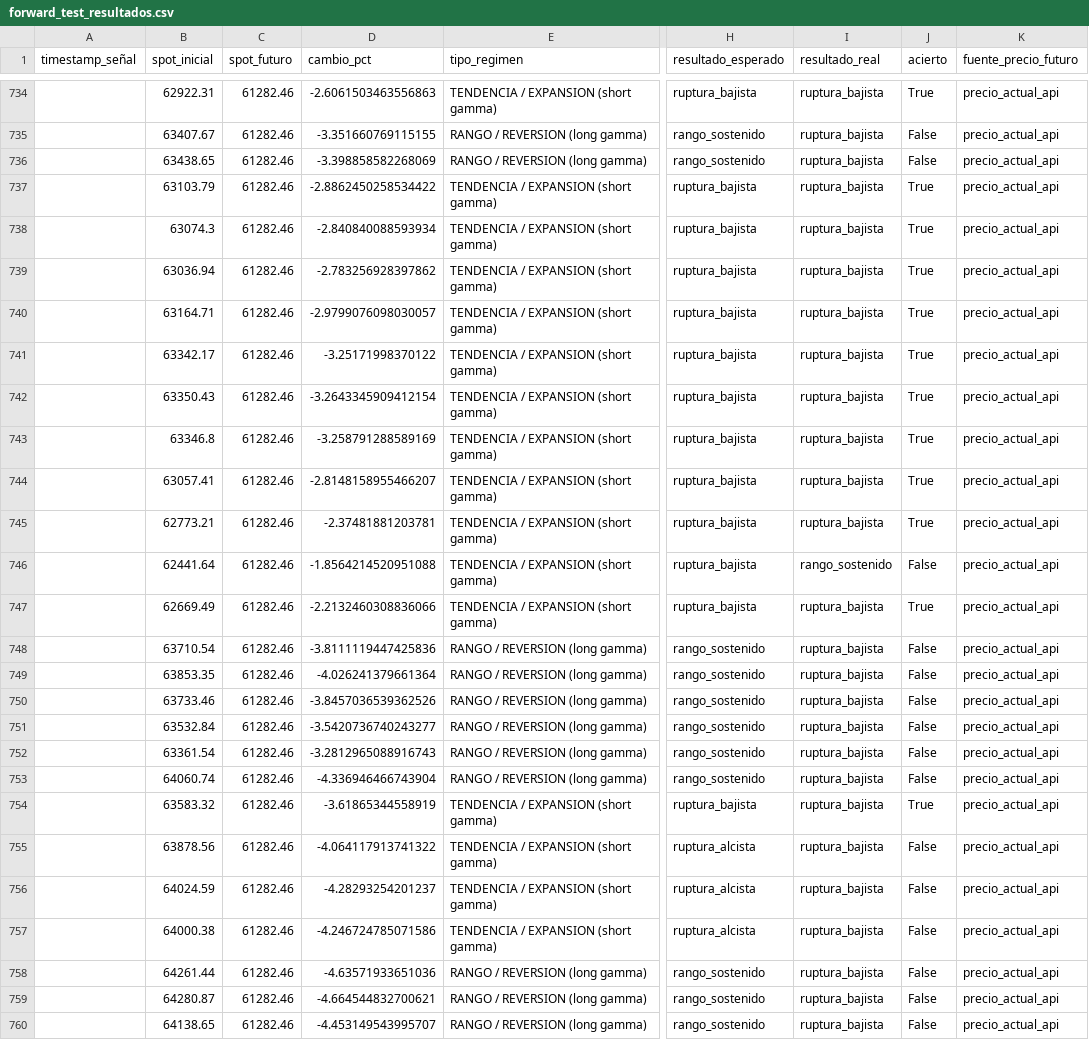
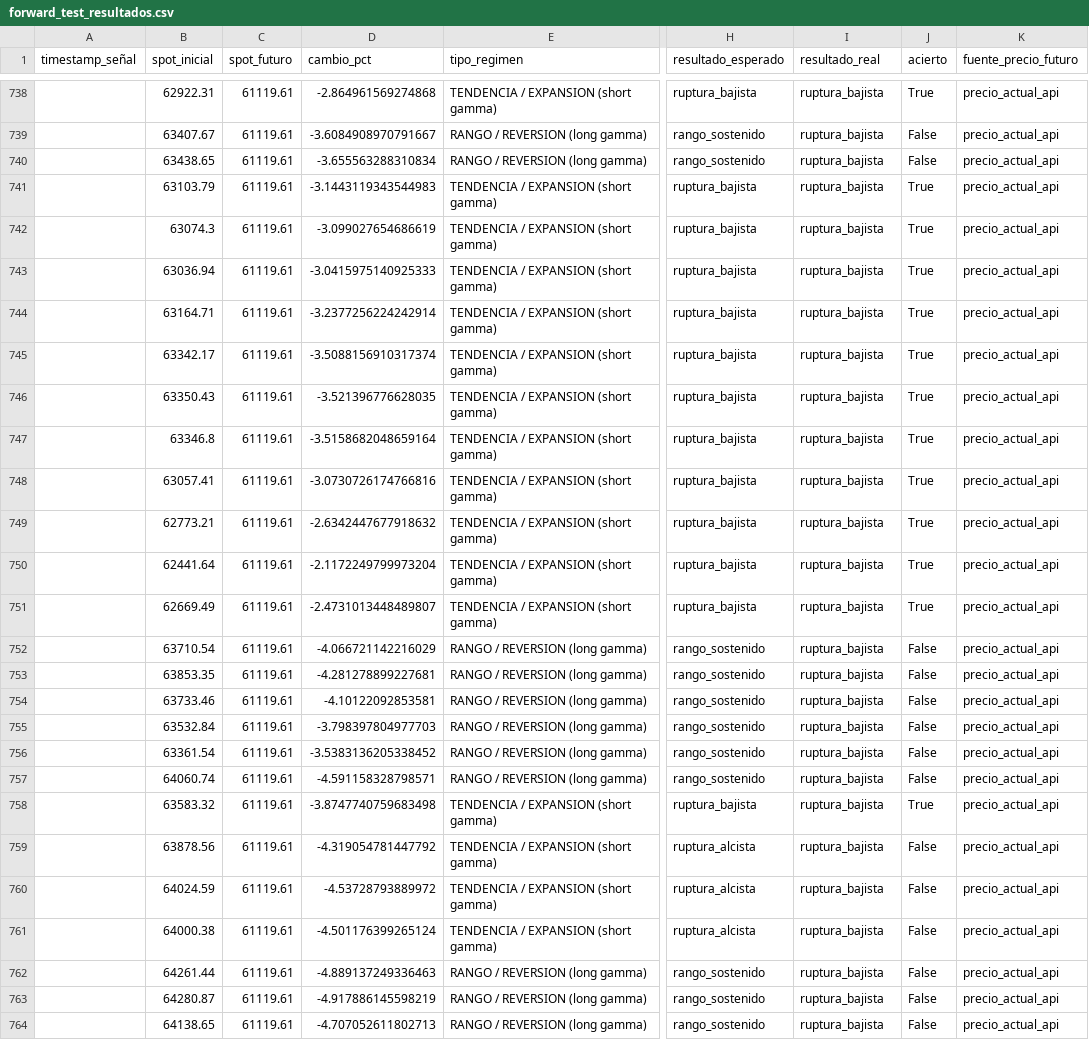
Before and after one commit to Alezmee/btc-quant-gex, a CSV file: data/forward_test_resultados.csv, drawn as a sheet; only a part is shown, gaps mark what is left out; addresses are those after the commit; the diff covers the shown part only; the diff names each change by its address in the sheet, - before the commit and + after, or states it on an @@ line.

```diff
--- a/data/forward_test_resultados.csv
+++ b/data/forward_test_resultados.csv
-C738:C764 (spot_futuro): 61282.46
+C738:C764 (spot_futuro): 61119.61
-D738 (cambio_pct): -2.6061503463556863
+D738 (cambio_pct): -2.864961569274868
-D739 (cambio_pct): -3.351660769115155
+D739 (cambio_pct): -3.6084908970791667
-D740 (cambio_pct): -3.398858582268069
+D740 (cambio_pct): -3.655563288310834
-D741 (cambio_pct): -2.8862450258534422
+D741 (cambio_pct): -3.1443119343544983
-D742 (cambio_pct): -2.840840088593934
+D742 (cambio_pct): -3.099027654686619
-D743 (cambio_pct): -2.783256928397862
+D743 (cambio_pct): -3.0415975140925333
-D744 (cambio_pct): -2.9799076098030057
+D744 (cambio_pct): -3.2377256224242914
-D745 (cambio_pct): -3.25171998370122
+D745 (cambio_pct): -3.5088156910317374
-D746 (cambio_pct): -3.2643345909412154
+D746 (cambio_pct): -3.521396776628035
-D747 (cambio_pct): -3.258791288589169
+D747 (cambio_pct): -3.5158682048659164
-D748 (cambio_pct): -2.8148158955466207
+D748 (cambio_pct): -3.0730726174766816
-D749 (cambio_pct): -2.37481881203781
+D749 (cambio_pct): -2.6342447677918632
-D750 (cambio_pct): -1.8564214520951088
+D750 (cambio_pct): -2.1172249799973204
-I750 (resultado_real): rango_sostenido
+I750 (resultado_real): ruptura_bajista
-J750 (acierto): False
+J750 (acierto): True
-D751 (cambio_pct): -2.2132460308836066
+D751 (cambio_pct): -2.4731013448489807
-D752 (cambio_pct): -3.8111119447425836
+D752 (cambio_pct): -4.066721142216029
-D753 (cambio_pct): -4.026241379661364
+D753 (cambio_pct): -4.281278899227681
-D754 (cambio_pct): -3.8457036539362526
+D754 (cambio_pct): -4.10122092853581
-D755 (cambio_pct): -3.5420736740243277
+D755 (cambio_pct): -3.798397804977703
-D756 (cambio_pct): -3.2812965088916743
+D756 (cambio_pct): -3.5383136205338452
-D757 (cambio_pct): -4.336946466743904
+D757 (cambio_pct): -4.591158328798571
-D758 (cambio_pct): -3.61865344558919
+D758 (cambio_pct): -3.8747740759683498
-D759 (cambio_pct): -4.064117913741322
+D759 (cambio_pct): -4.319054781447792
-D760 (cambio_pct): -4.28293254201237
+D760 (cambio_pct): -4.53728793889972
-D761 (cambio_pct): -4.246724785071586
+D761 (cambio_pct): -4.501176399265124
-D762 (cambio_pct): -4.63571933651036
+D762 (cambio_pct): -4.889137249336463
-D763 (cambio_pct): -4.664544832700621
+D763 (cambio_pct): -4.917886145598219
-D764 (cambio_pct): -4.453149543995707
+D764 (cambio_pct): -4.707052611802713
```
Also changed, not shown: 4 added rows and 77 edited cells elsewhere in this file, data/historico_snapshots.csv.
